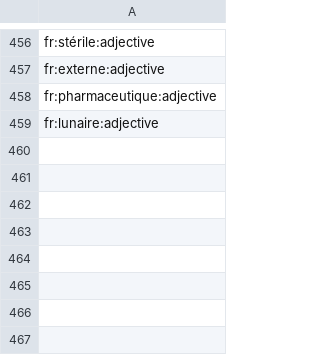
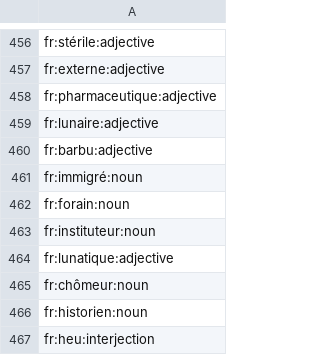
Before and after one commit to heitorpais/four-language-translator, a TSV file: build/claude/pos_first.tsv, drawn as a sheet; only a part is shown, gaps mark what is left out.

```diff
--- a/build/claude/pos_first.tsv
+++ b/build/claude/pos_first.tsv
@@ -459 +459,9 @@ fr:pharmaceutique:adjective
 fr:lunaire:adjective
+fr:barbu:adjective
+fr:immigré:noun
+fr:forain:noun
+fr:instituteur:noun
+fr:lunatique:adjective
+fr:chômeur:noun
+fr:historien:noun
+fr:heu:interjection
```
Also changed, not shown: build/claude/minor.tsv, build/claude/review.tsv, 23 other files.
